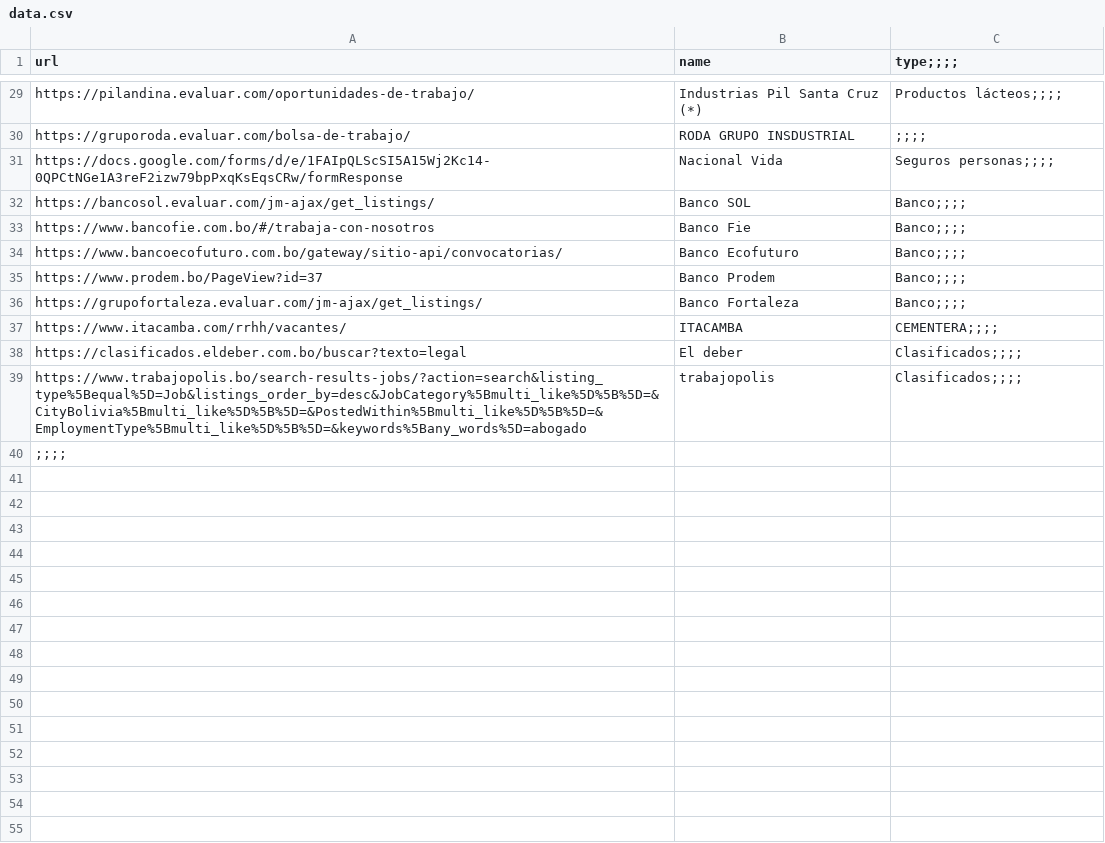
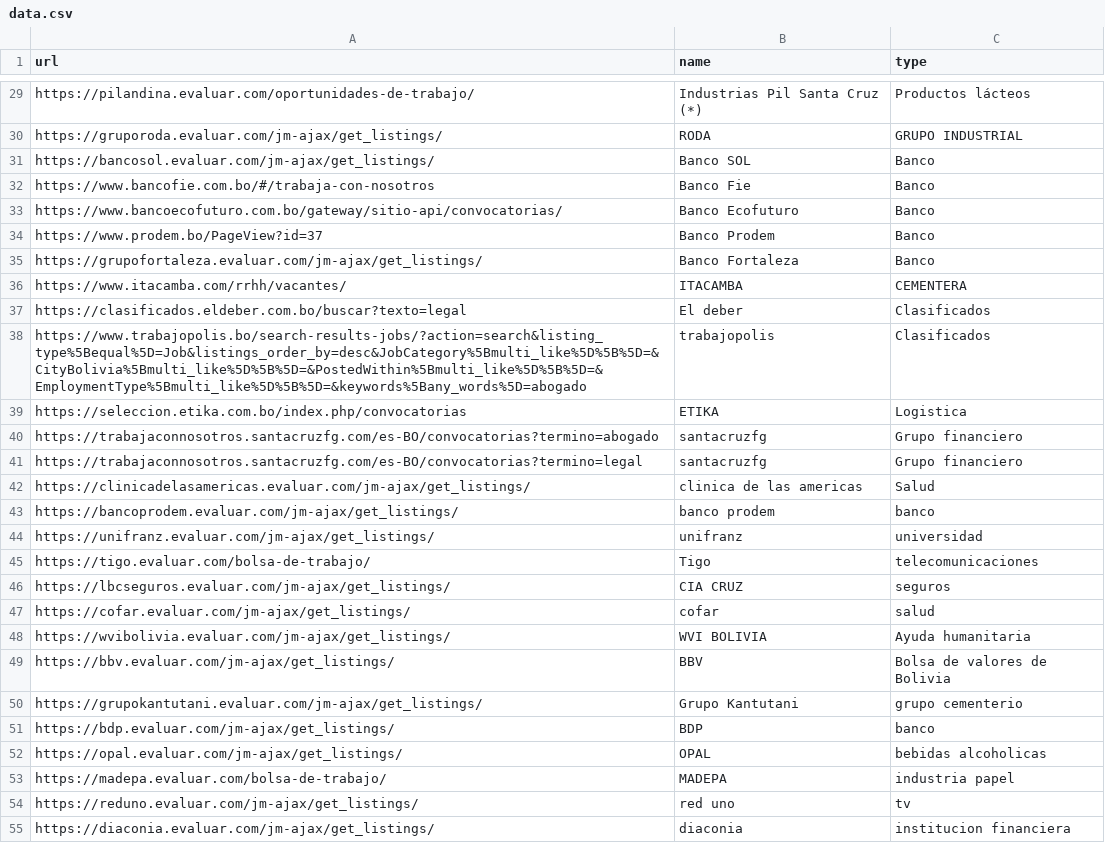
Before and after one commit to groverinho/findYourJobScript, a CSV file: data.csv, drawn as a sheet; only a part is shown, gaps mark what is left out; removed rows and columns are numbered as before the commit, all else as after; the diff covers the shown part only; the diff names each change by its address in the sheet, - before the commit and + after, or states it on an @@ line.

```diff
--- a/data.csv
+++ b/data.csv
-C1: type;;;;
+C1: type
-C29 (type): Productos lácteos;;;;
+C29 (type): Productos lácteos
-row 30: https://gruporoda.evaluar.com/bolsa-de-trabajo/ | RODA GRUPO INSDUSTRIAL | ;;;;
-row 31: https://docs.google.com/forms/d/e/1FAIpQLScSI5A15Wj2Kc14-0QPCtNGe1A3reF2izw79bpPxqKsEqsCRw/formResponse | Nacional Vida | Seguros personas;;;;
+row 30: https://gruporoda.evaluar.com/jm-ajax/get_listings/ | RODA | GRUPO INDUSTRIAL
-C31:C35 (type): Banco;;;;
+C31:C35 (type): Banco
-C36 (type): CEMENTERA;;;;
+C36 (type): CEMENTERA
-C37:C38 (type): Clasificados;;;;
+C37:C38 (type): Clasificados
-row 40: ;;;;
+row 39: https://seleccion.etika.com.bo/index.php/convocatorias | ETIKA | Logistica
+row 40: https://trabajaconnosotros.santacruzfg.com/es-BO/convocatorias?termino=abogado | santacruzfg | Grupo financiero
+row 41: https://trabajaconnosotros.santacruzfg.com/es-BO/convocatorias?termino=legal | santacruzfg | Grupo financiero
+row 42: https://clinicadelasamericas.evaluar.com/jm-ajax/get_listings/ | clinica de las americas | Salud
+row 43: https://bancoprodem.evaluar.com/jm-ajax/get_listings/ | banco prodem | banco
+row 44: https://unifranz.evaluar.com/jm-ajax/get_listings/ | unifranz | universidad
+row 45: https://tigo.evaluar.com/bolsa-de-trabajo/ | Tigo | telecomunicaciones
+row 46: https://lbcseguros.evaluar.com/jm-ajax/get_listings/ | CIA CRUZ | seguros
+row 47: https://cofar.evaluar.com/jm-ajax/get_listings/ | cofar | salud
+row 48: https://wvibolivia.evaluar.com/jm-ajax/get_listings/ | WVI BOLIVIA | Ayuda humanitaria
+row 49: https://bbv.evaluar.com/jm-ajax/get_listings/ | BBV | Bolsa de valores de Bolivia
+row 50: https://grupokantutani.evaluar.com/jm-ajax/get_listings/ | Grupo Kantutani | grupo cementerio
+row 51: https://bdp.evaluar.com/jm-ajax/get_listings/ | BDP | banco
+row 52: https://opal.evaluar.com/jm-ajax/get_listings/ | OPAL | bebidas alcoholicas
+row 53: https://madepa.evaluar.com/bolsa-de-trabajo/ | MADEPA | industria papel
+row 54: https://reduno.evaluar.com/jm-ajax/get_listings/ | red uno | tv
+row 55: https://diaconia.evaluar.com/jm-ajax/get_listings/ | diaconia | institucion financiera
```
Also changed, not shown: 11 added rows, 1 removed row and 31 edited cells elsewhere in this file, 1 other file.
